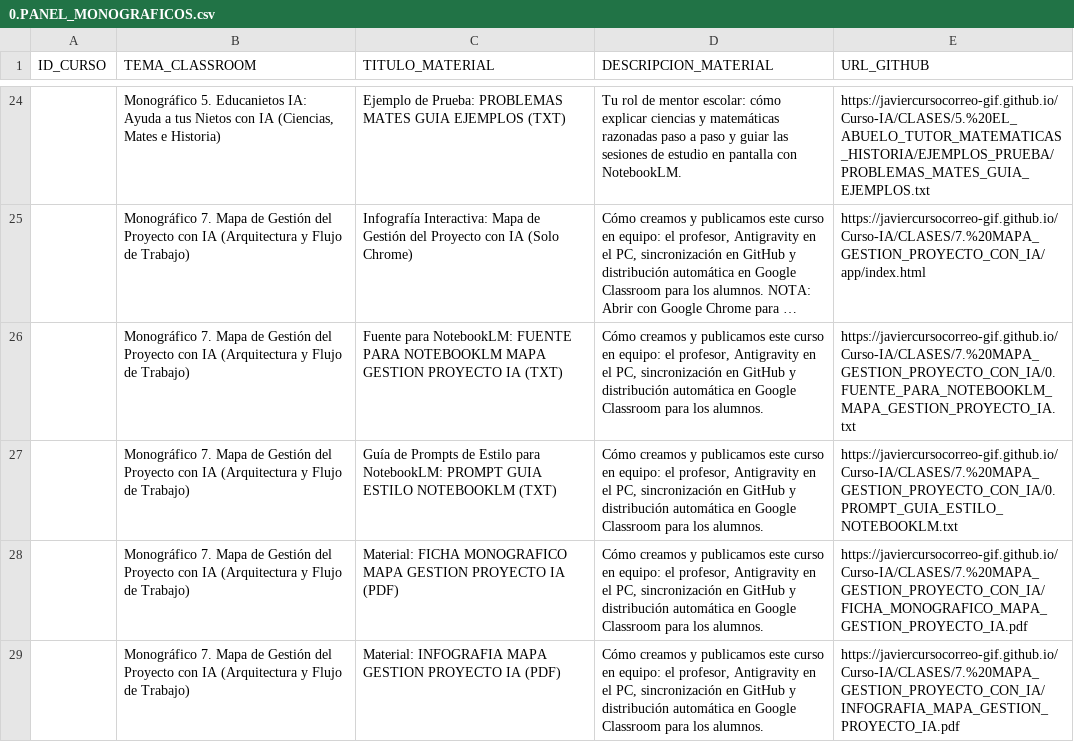
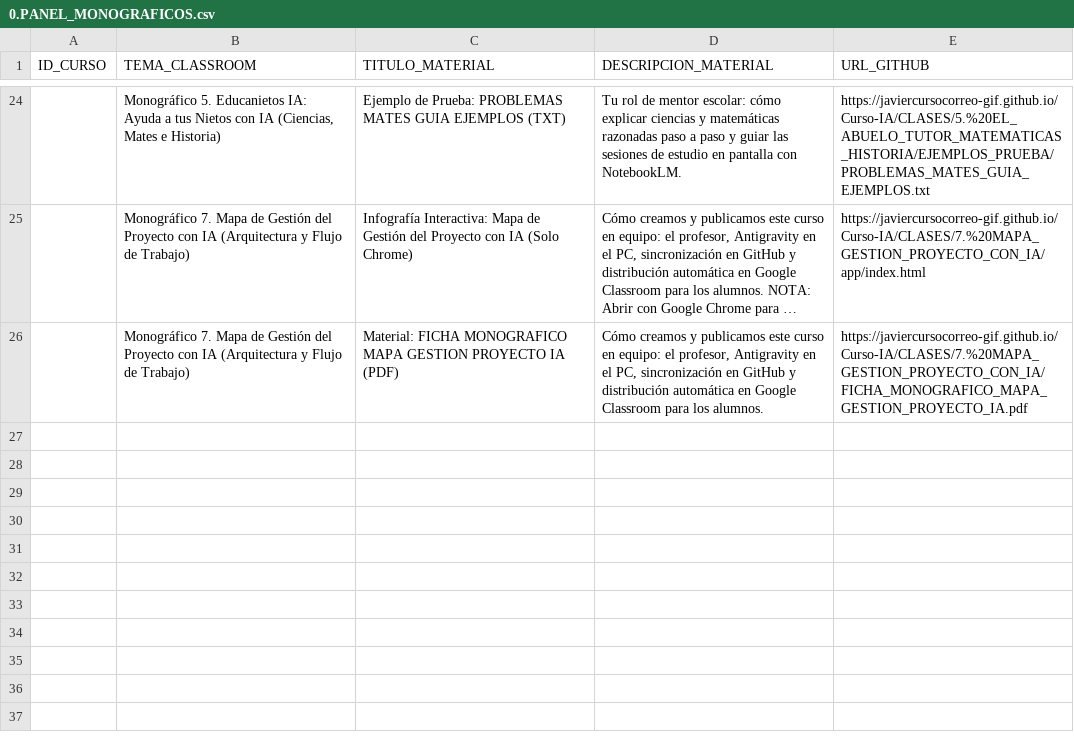
Before and after one commit to javiercursocorreo-gif/Curso-IA, a CSV file: PANELES_CSV/0.PANEL_MONOGRAFICOS.csv, drawn as a sheet; only a part is shown, gaps mark what is left out; long unchanged cells end in …; the diff names each change by its address in the sheet, - before the commit and + after, or states it on an @@ line.

Commit message:
fix(monograficos-csv): eliminar fuentes de texto/prompt y poster preliminar de Monografico 7 en el panel CSV

```diff
--- a/PANELES_CSV/0.PANEL_MONOGRAFICOS.csv
+++ b/PANELES_CSV/0.PANEL_MONOGRAFICOS.csv
-row 26:  | Monográfico 7. Mapa de Gestión del Proyecto con IA (Arquitectura y Flujo de Trabajo) | Fuente para NotebookLM: FUENTE PARA NOTEBOOKLM MAPA GESTION PROYECTO IA (TXT) | Cómo creamos y publicamos este curso en equipo: el profesor, Antigravity en el PC, sincronización en GitHub y distribución automática en Google Classroom para los alumnos. | https://javiercursocorreo-gif.github.io/Curso-IA/CLASES/7.%20MAPA_GESTION_PROYECTO_CON_IA/0.FUENTE_PARA_NOTEBOOKLM_MAPA_GESTION_PROYECTO_IA.txt
-row 27:  | Monográfico 7. Mapa de Gestión del Proyecto con IA (Arquitectura y Flujo de Trabajo) | Guía de Prompts de Estilo para NotebookLM: PROMPT GUIA ESTILO NOTEBOOKLM (TXT) | Cómo creamos y publicamos este curso en equipo: el profesor, Antigravity en el PC, sincronización en GitHub y distribución automática en Google Classroom para los alumnos. | https://javiercursocorreo-gif.github.io/Curso-IA/CLASES/7.%20MAPA_GESTION_PROYECTO_CON_IA/0.PROMPT_GUIA_ESTILO_NOTEBOOKLM.txt
-row 29:  | Monográfico 7. Mapa de Gestión del Proyecto con IA (Arquitectura y Flujo de Trabajo) | Material: INFOGRAFIA MAPA GESTION PROYECTO IA (PDF) | Cómo creamos y publicamos este curso en equipo: el profesor, Antigravity en el PC, sincronización en GitHub y distribución automática en Google Classroom para los alumnos. | https://javiercursocorreo-gif.github.io/Curso-IA/CLASES/7.%20MAPA_GESTION_PROYECTO_CON_IA/INFOGRAFIA_MAPA_GESTION_PROYECTO_IA.pdf
```
